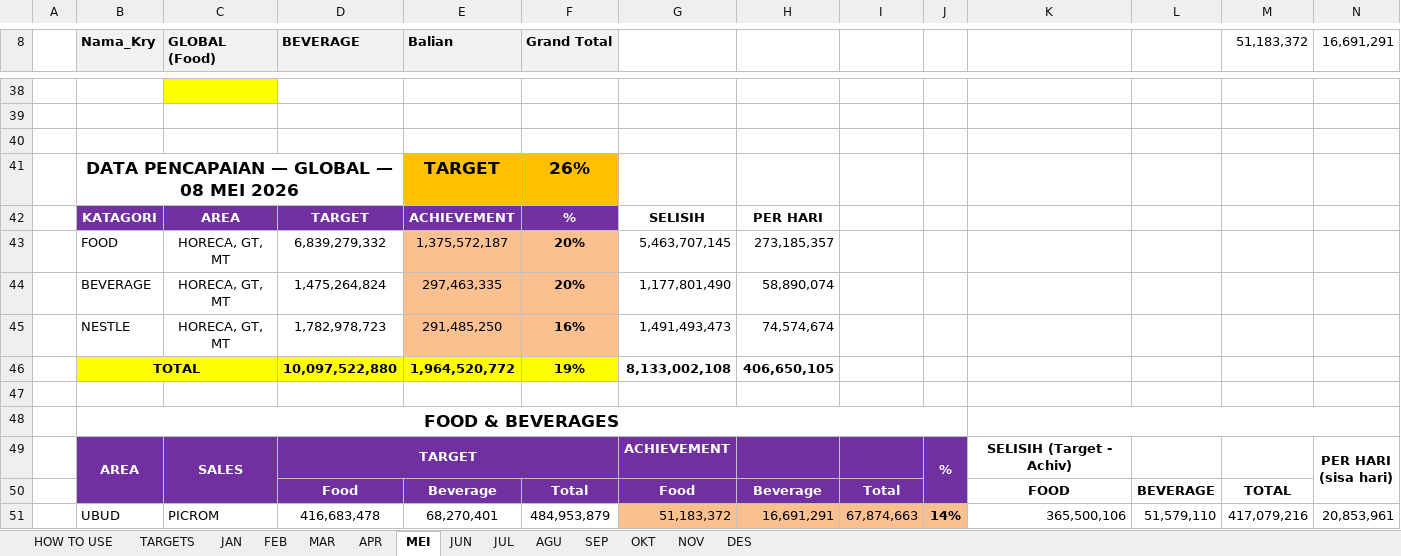
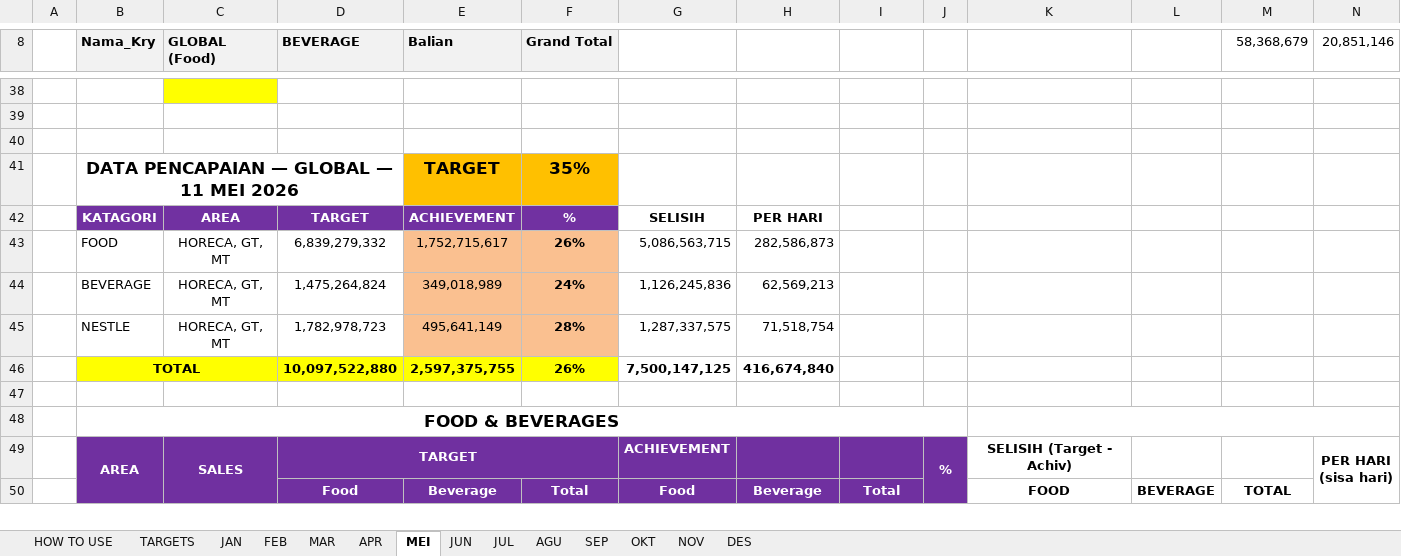
Before and after one commit to RandyT25/MKU-MKS-Area-Dashboard, an Excel workbook: uploads/DATA_PENCAPAIAN_2026.xlsx, sheet MEI, drawn as a sheet; only a part is shown, gaps mark what is left out; values as stored, in another font and other column widths than the file's, no borders; conditional formats not drawn; removed rows and columns are numbered as before the commit, all else as after; the diff covers the shown part only; the diff names each change by its address in the sheet, - before the commit and + after, or states it on an @@ line.

Commit message:
Add files via upload

```diff
--- a/uploads/DATA_PENCAPAIAN_2026.xlsx (sheet MEI)
+++ b/uploads/DATA_PENCAPAIAN_2026.xlsx (sheet MEI)
-M8: 51,183,372
+M8: 58,368,679
-N8: 16,691,291
+N8: 20,851,146
-B41 (Nama_Kry): DATA PENCAPAIAN — GLOBAL — 08 MEI 2026
+B41 (Nama_Kry): DATA PENCAPAIAN — GLOBAL — 11 MEI 2026
-F41 (Grand Total): 26%
+F41 (Grand Total): 35%
-row 43:  | FOOD | HORECA, GT, MT | 6,839,279,332 | 1,375,572,187 | 20% | 5,463,707,145 | 273,185,357
-row 44:  | BEVERAGE | HORECA, GT, MT | 1,475,264,824 | 297,463,335 | 20% | 1,177,801,490 | 58,890,074
-row 45:  | NESTLE | HORECA, GT, MT | 1,782,978,723 | 291,485,250 | 16% | 1,491,493,473 | 74,574,674
-row 46:  | TOTAL |  | 10,097,522,880 | 1,964,520,772 | 19% | 8,133,002,108 | 406,650,105
+row 43:  | FOOD | HORECA, GT, MT | 6,839,279,332 | 1,752,715,617 | 26% | 5,086,563,715 | 282,586,873
+row 44:  | BEVERAGE | HORECA, GT, MT | 1,475,264,824 | 349,018,989 | 24% | 1,126,245,836 | 62,569,213
+row 45:  | NESTLE | HORECA, GT, MT | 1,782,978,723 | 495,641,149 | 28% | 1,287,337,575 | 71,518,754
+row 46:  | TOTAL |  | 10,097,522,880 | 2,597,375,755 | 26% | 7,500,147,125 | 416,674,840
-row 51:  | UBUD | PICROM | 416,683,478 | 68,270,401 | 484,953,879 | 51,183,372 | 16,691,291 | 67,874,663 | 14% | 365,500,106 | 51,579,110 | 417,079,216 | 20,853,961
```
Also changed, not shown: 35 added rows, 34 removed rows and 27 edited cells elsewhere in this sheet.
